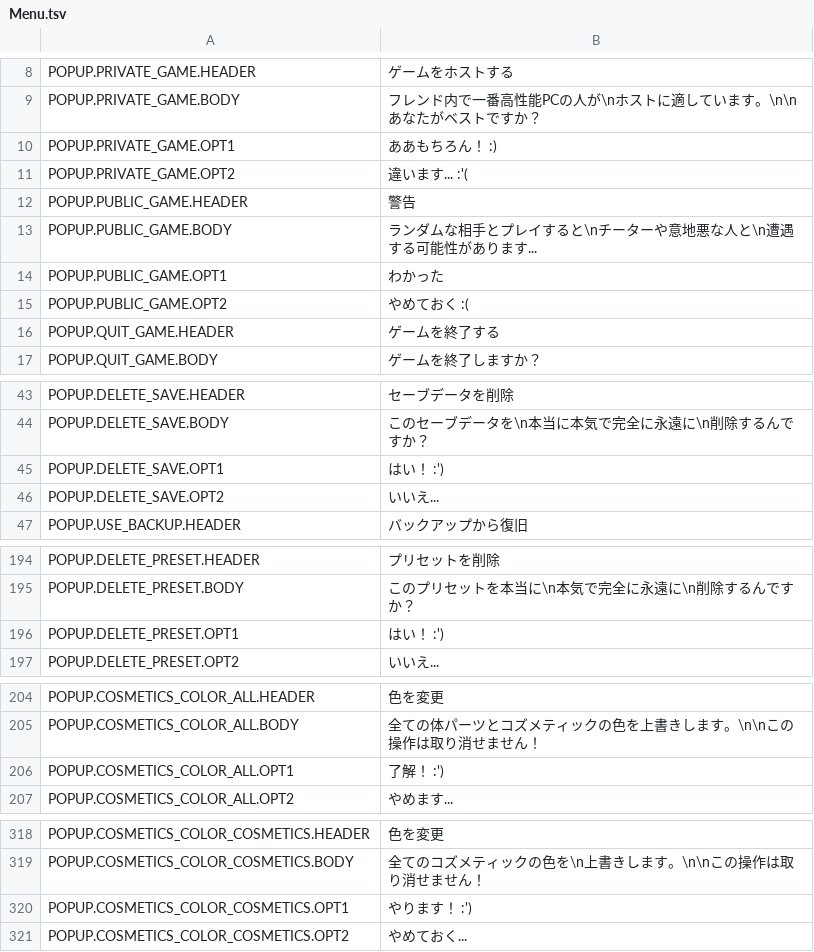
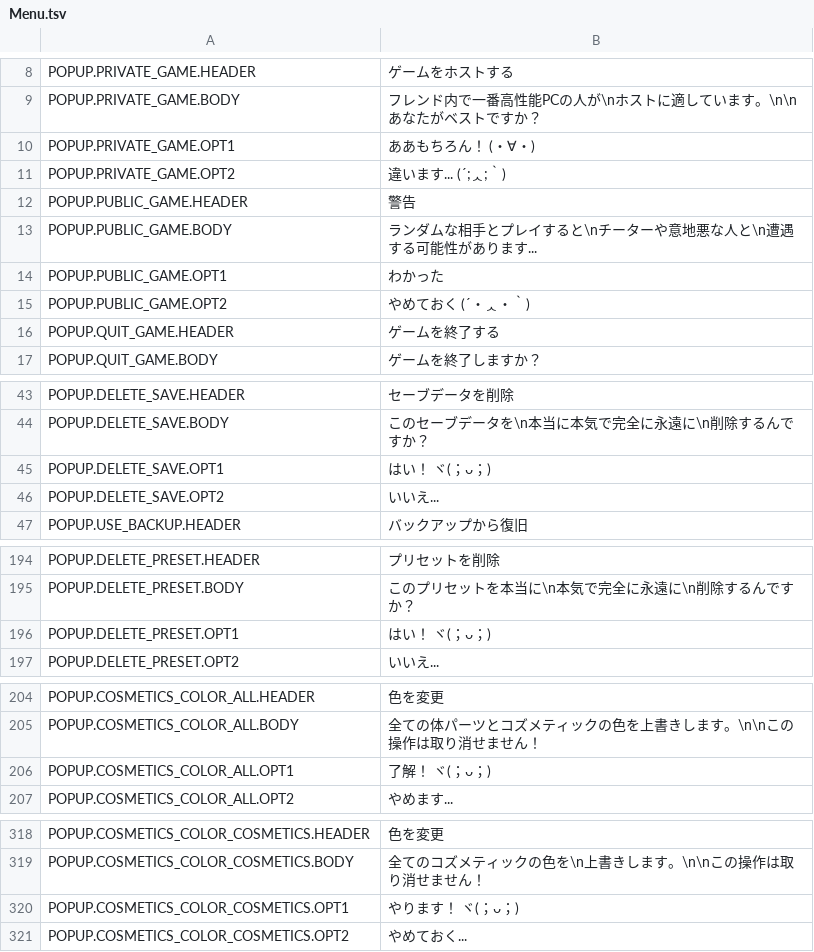
Before and after one commit to Deerlord0/repo_translation_ja, a TSV file: Localizations/Menu.tsv, drawn as a sheet; only a part is shown, gaps mark what is left out; the diff covers the shown part only.

```diff
--- a/Localizations/Menu.tsv
+++ b/Localizations/Menu.tsv
@@ -9,4 +9,4 @@ POPUP.PRIVATE_GAME.HEADER	ゲームをホストする
 POPUP.PRIVATE_GAME.BODY	フレンド内で一番高性能PCの人が\nホストに適しています。\n\nあなたがベストですか？
-POPUP.PRIVATE_GAME.OPT1	ああもちろん！ :)
-POPUP.PRIVATE_GAME.OPT2	違います...  :'(
+POPUP.PRIVATE_GAME.OPT1	ああもちろん！ (・∀・)
+POPUP.PRIVATE_GAME.OPT2	違います... (´;ᆺ;｀)
 POPUP.PUBLIC_GAME.HEADER	警告
@@ -14,3 +14,3 @@ POPUP.PUBLIC_GAME.BODY	ランダムな相手とプレイすると\nチーター
 POPUP.PUBLIC_GAME.OPT1	わかった
-POPUP.PUBLIC_GAME.OPT2	やめておく :(
+POPUP.PUBLIC_GAME.OPT2	やめておく (´・ᆺ・｀)
 POPUP.QUIT_GAME.HEADER	ゲームを終了する
@@ -44,3 +44,3 @@ POPUP.DELETE_SAVE.HEADER	セーブデータを削除
 POPUP.DELETE_SAVE.BODY	このセーブデータを\n本当に本気で完全に永遠に\n削除するんですか？
-POPUP.DELETE_SAVE.OPT1	はい！ :')
+POPUP.DELETE_SAVE.OPT1	はい！ ヾ(；ᴗ；)
 POPUP.DELETE_SAVE.OPT2	いいえ...
@@ -195,3 +195,3 @@ POPUP.DELETE_PRESET.HEADER	プリセットを削除
 POPUP.DELETE_PRESET.BODY	このプリセットを本当に\n本気で完全に永遠に\n削除するんですか？
-POPUP.DELETE_PRESET.OPT1	はい！ :')
+POPUP.DELETE_PRESET.OPT1	はい！ ヾ(；ᴗ；)
 POPUP.DELETE_PRESET.OPT2	いいえ...
@@ -205,3 +205,3 @@ POPUP.COSMETICS_COLOR_ALL.HEADER	色を変更
 POPUP.COSMETICS_COLOR_ALL.BODY	全ての体パーツとコズメティックの色を上書きします。\n\nこの操作は取り消せません！
-POPUP.COSMETICS_COLOR_ALL.OPT1	了解！ :')
+POPUP.COSMETICS_COLOR_ALL.OPT1	了解！ ヾ(；ᴗ；)
 POPUP.COSMETICS_COLOR_ALL.OPT2	やめます...
@@ -319,3 +319,3 @@ POPUP.COSMETICS_COLOR_COSMETICS.HEADER	色を変更
 POPUP.COSMETICS_COLOR_COSMETICS.BODY	全てのコズメティックの色を\n上書きします。\n\nこの操作は取り消せません！
-POPUP.COSMETICS_COLOR_COSMETICS.OPT1	やります！ :')
+POPUP.COSMETICS_COLOR_COSMETICS.OPT1	やります！ ヾ(；ᴗ；)
 POPUP.COSMETICS_COLOR_COSMETICS.OPT2	やめておく...
```
Also changed, not shown: 7 edited cells elsewhere in this file.
